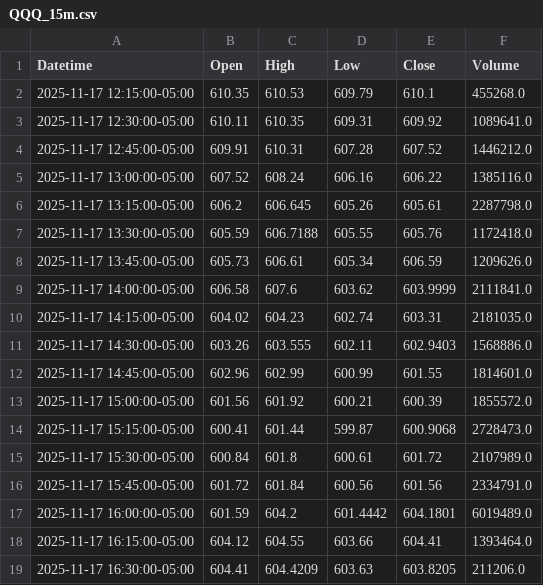
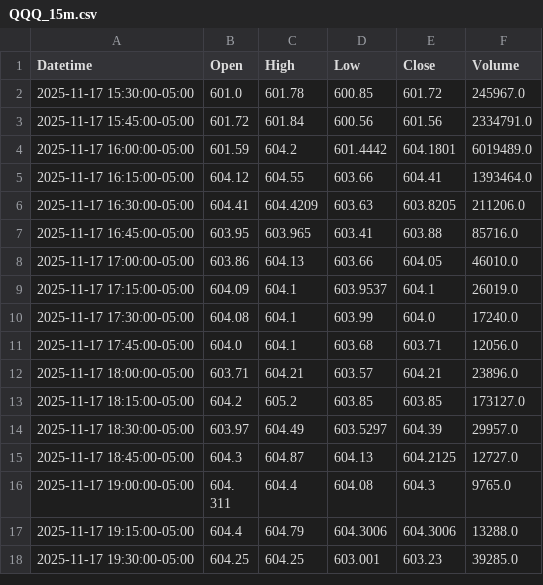
Before and after one commit to DeansGsxr/Deans-marketfeed, a CSV file: QQQ_15m.csv, drawn as a sheet; only a part is shown; the shorter side is filled out with more unchanged rows.

```diff
--- a/QQQ_15m.csv
+++ b/QQQ_15m.csv
@@ -1,16 +1,3 @@
 Datetime,Open,High,Low,Close,Volume
-2025-11-17 12:15:00-05:00,610.35,610.53,609.79,610.1,455268.0
-2025-11-17 12:30:00-05:00,610.11,610.35,609.31,609.92,1089641.0
-2025-11-17 12:45:00-05:00,609.91,610.31,607.28,607.52,1446212.0
-2025-11-17 13:00:00-05:00,607.52,608.24,606.16,606.22,1385116.0
-2025-11-17 13:15:00-05:00,606.2,606.645,605.26,605.61,2287798.0
-2025-11-17 13:30:00-05:00,605.59,606.7188,605.55,605.76,1172418.0
-2025-11-17 13:45:00-05:00,605.73,606.61,605.34,606.59,1209626.0
-2025-11-17 14:00:00-05:00,606.58,607.6,603.62,603.9999,2111841.0
-2025-11-17 14:15:00-05:00,604.02,604.23,602.74,603.31,2181035.0
-2025-11-17 14:30:00-05:00,603.26,603.555,602.11,602.9403,1568886.0
-2025-11-17 14:45:00-05:00,602.96,602.99,600.99,601.55,1814601.0
-2025-11-17 15:00:00-05:00,601.56,601.92,600.21,600.39,1855572.0
-2025-11-17 15:15:00-05:00,600.41,601.44,599.87,600.9068,2728473.0
-2025-11-17 15:30:00-05:00,600.84,601.8,600.61,601.72,2107989.0
+2025-11-17 15:30:00-05:00,601.0,601.78,600.85,601.72,245967.0
 2025-11-17 15:45:00-05:00,601.72,601.84,600.56,601.56,2334791.0
```
Also changed, not shown: QQQ_3m.csv, QQQ_5m.csv, 16 other files.
